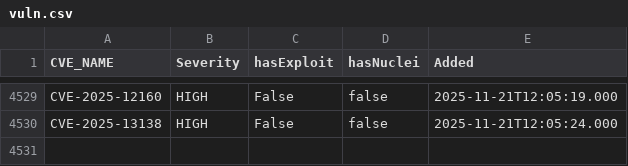
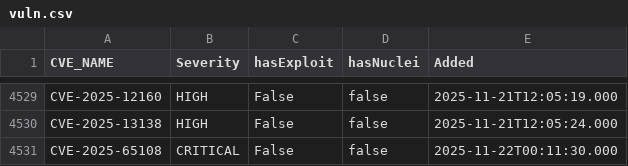
Before and after one commit to zzzteph/low-hanging-vulns, a CSV file: vuln.csv, drawn as a sheet; only a part is shown, gaps mark what is left out.

```diff
--- a/vuln.csv
+++ b/vuln.csv
@@ -4530 +4530,2 @@ CVE-2025-12160,HIGH,False,false,2025-11-21T12:05:19.000
 CVE-2025-13138,HIGH,False,false,2025-11-21T12:05:24.000
+CVE-2025-65108,CRITICAL,False,false,2025-11-22T00:11:30.000
```
Also changed, not shown: 8 other files.
